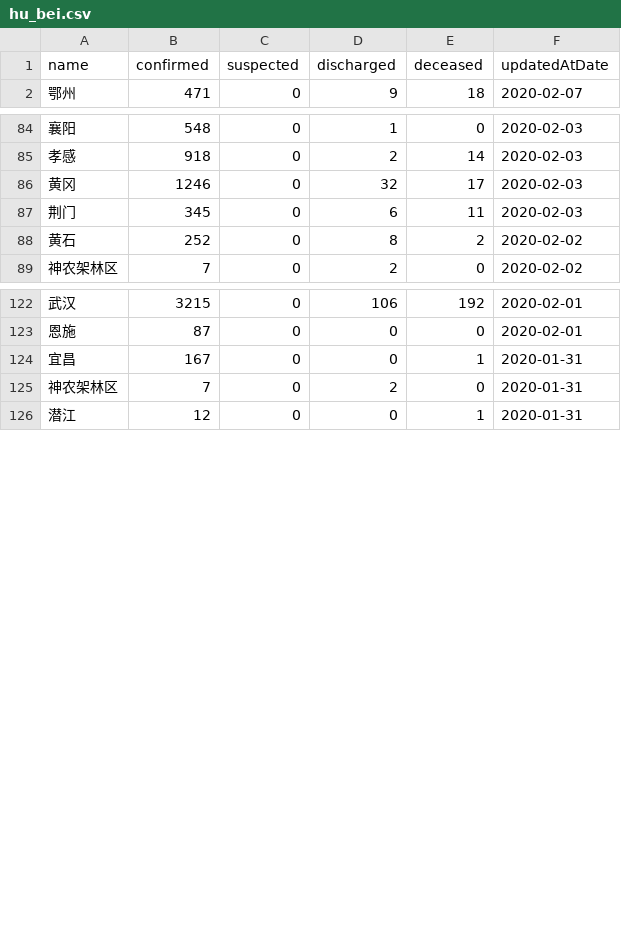
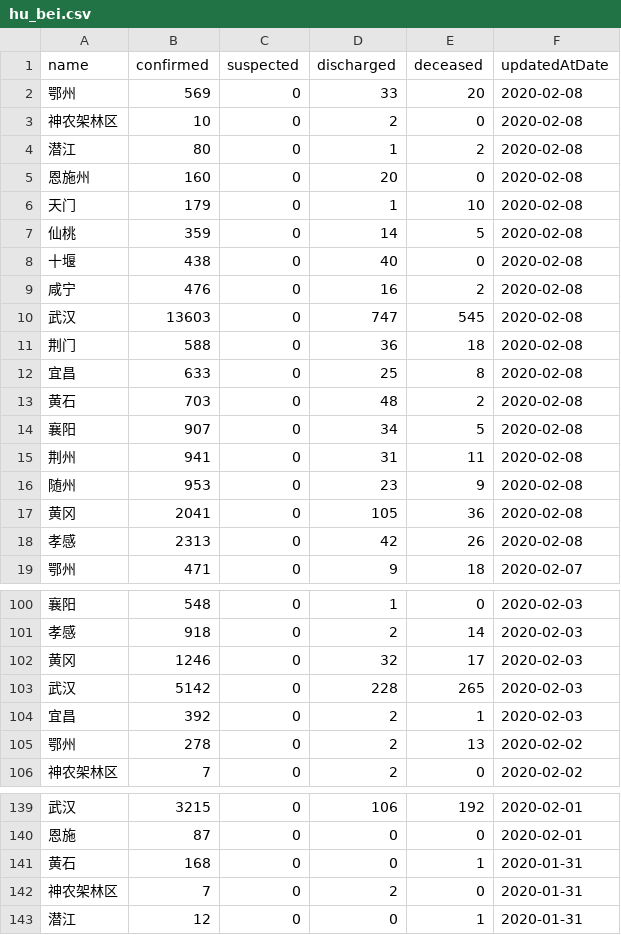
Before and after one commit to fantasticfears-stage/ncov-zh, a CSV file: public/data/provinces/hu_bei.csv, drawn as a sheet; only a part is shown, gaps mark what is left out; the diff covers the shown part only.

```diff
--- a/public/data/provinces/hu_bei.csv
+++ b/public/data/provinces/hu_bei.csv
@@ -1,2 +1,19 @@
 name,confirmed,suspected,discharged,deceased,updatedAtDate
+鄂州,569,0,33,20,2020-02-08
+神农架林区,10,0,2,0,2020-02-08
+潜江,80,0,1,2,2020-02-08
+恩施州,160,0,20,0,2020-02-08
+天门,179,0,1,10,2020-02-08
+仙桃,359,0,14,5,2020-02-08
+十堰,438,0,40,0,2020-02-08
+咸宁,476,0,16,2,2020-02-08
+武汉,13603,0,747,545,2020-02-08
+荆门,588,0,36,18,2020-02-08
+宜昌,633,0,25,8,2020-02-08
+黄石,703,0,48,2,2020-02-08
+襄阳,907,0,34,5,2020-02-08
+荆州,941,0,31,11,2020-02-08
+随州,953,0,23,9,2020-02-08
+黄冈,2041,0,105,36,2020-02-08
+孝感,2313,0,42,26,2020-02-08
 鄂州,471,0,9,18,2020-02-07
@@ -86,4 +102,5 @@ name,confirmed,suspected,discharged,deceased,updatedAtDate
 黄冈,1246,0,32,17,2020-02-03
-荆门,345,0,6,11,2020-02-03
-黄石,252,0,8,2,2020-02-02
+武汉,5142,0,228,265,2020-02-03
+宜昌,392,0,2,1,2020-02-03
+鄂州,278,0,2,13,2020-02-02
 神农架林区,7,0,2,0,2020-02-02
@@ -123,3 +140,3 @@ name,confirmed,suspected,discharged,deceased,updatedAtDate
 恩施,87,0,0,0,2020-02-01
-宜昌,167,0,0,1,2020-01-31
+黄石,168,0,0,1,2020-01-31
 神农架林区,7,0,2,0,2020-01-31
```
Also changed, not shown: 43 moved rows elsewhere in this file, public/data/provinces/bei_jing.csv, public/data/provinces/hai_nan.csv, 15 other files.
